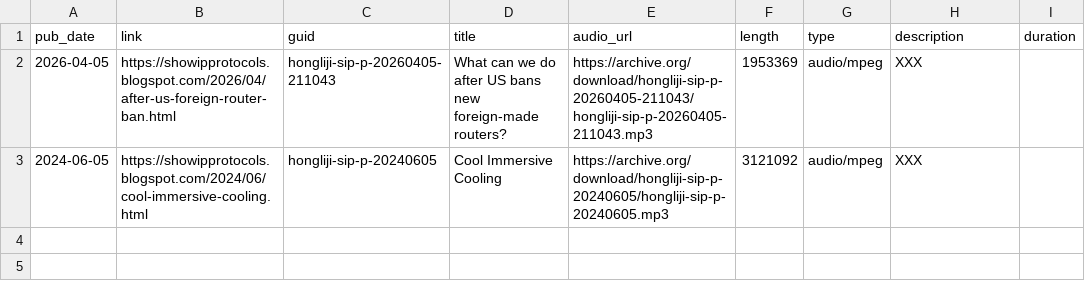
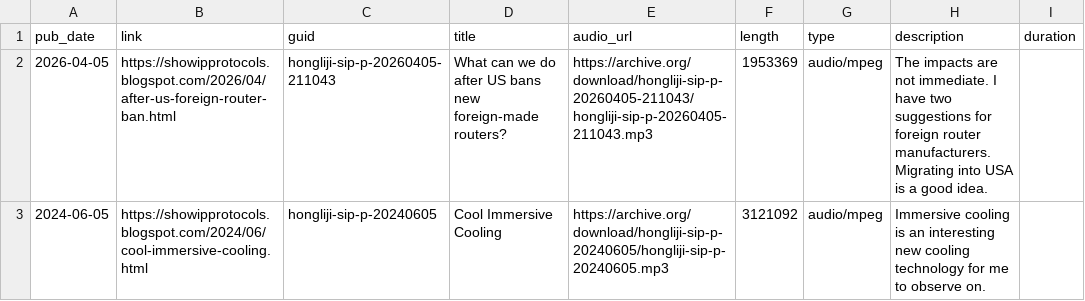
Before and after one commit to hongliji/podcasts, a CSV file: data/sip.csv, drawn as a sheet.

Commit message:
Modify descriptions in sip.csv
Updated descriptions for podcast episodes in sip.csv.

```diff
--- a/data/sip.csv
+++ b/data/sip.csv
@@ -1,3 +1,3 @@
 pub_date,link,guid,title,audio_url,length,type,description,duration
-"2026-04-05",https://showipprotocols.blogspot.com/2026/04/after-us-foreign-router-ban.html,hongliji-sip-p-20260405-211043,What can we do after US bans new foreign-made routers?,https://archive.org/download/hongliji-sip-p-20260405-211043/hongliji-sip-p-20260405-211043.mp3,1953369,audio/mpeg,"XXX",
-"2024-06-05",https://showipprotocols.blogspot.com/2024/06/cool-immersive-cooling.html,hongliji-sip-p-20240605,Cool Immersive Cooling,https://archive.org/download/hongliji-sip-p-20240605/hongliji-sip-p-20240605.mp3,3121092,audio/mpeg,"XXX",
+"2026-04-05",https://showipprotocols.blogspot.com/2026/04/after-us-foreign-router-ban.html,hongliji-sip-p-20260405-211043,What can we do after US bans new foreign-made routers?,https://archive.org/download/hongliji-sip-p-20260405-211043/hongliji-sip-p-20260405-211043.mp3,1953369,audio/mpeg,"The impacts are not immediate. I have two suggestions for foreign router manufacturers. Migrating into USA is a good idea.",
+"2024-06-05",https://showipprotocols.blogspot.com/2024/06/cool-immersive-cooling.html,hongliji-sip-p-20240605,Cool Immersive Cooling,https://archive.org/download/hongliji-sip-p-20240605/hongliji-sip-p-20240605.mp3,3121092,audio/mpeg,"Immersive cooling is an interesting new cooling technology for me to observe on.",
```
